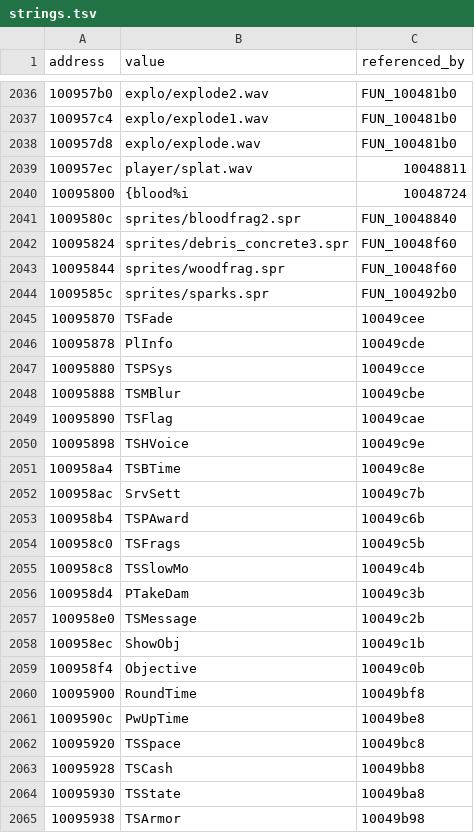
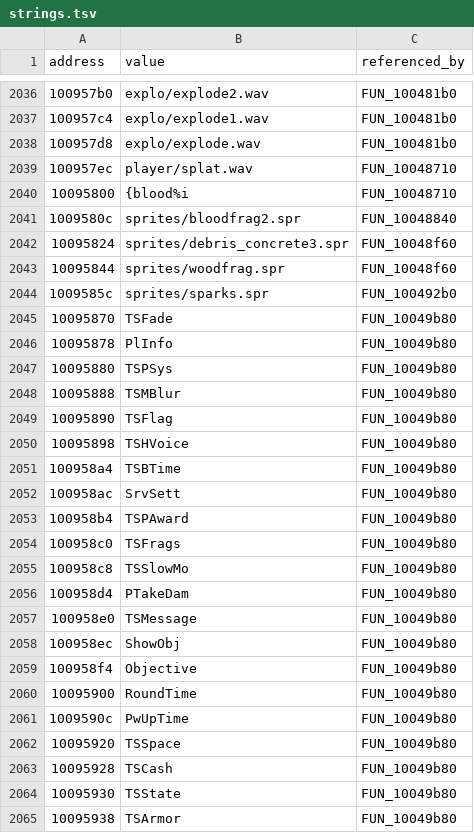
Before and after one commit to the-specialists-mod/the-specialists-decomp, a TSV file: client/strings.tsv, drawn as a sheet; only a part is shown, gaps mark what is left out; the diff covers the shown part only.

```diff
--- a/client/strings.tsv
+++ b/client/strings.tsv
@@ -2038,4 +2038,4 @@ address	value	referenced_by
 100957d8	explo/explode.wav	FUN_100481b0
-100957ec	player/splat.wav	10048811
-10095800	{blood%i	10048724
+100957ec	player/splat.wav	FUN_10048710
+10095800	{blood%i	FUN_10048710
 1009580c	sprites/bloodfrag2.spr	FUN_10048840
@@ -2044,22 +2044,22 @@ address	value	referenced_by
 1009585c	sprites/sparks.spr	FUN_100492b0
-10095870	TSFade	10049cee
-10095878	PlInfo	10049cde
-10095880	TSPSys	10049cce
-10095888	TSMBlur	10049cbe
-10095890	TSFlag	10049cae
-10095898	TSHVoice	10049c9e
-100958a4	TSBTime	10049c8e
-100958ac	SrvSett	10049c7b
-100958b4	TSPAward	10049c6b
-100958c0	TSFrags	10049c5b
-100958c8	TSSlowMo	10049c4b
-100958d4	PTakeDam	10049c3b
-100958e0	TSMessage	10049c2b
-100958ec	ShowObj	10049c1b
-100958f4	Objective	10049c0b
-10095900	RoundTime	10049bf8
-1009590c	PwUpTime	10049be8
-10095920	TSSpace	10049bc8
-10095928	TSCash	10049bb8
-10095930	TSState	10049ba8
-10095938	TSArmor	10049b98
+10095870	TSFade	FUN_10049b80
+10095878	PlInfo	FUN_10049b80
+10095880	TSPSys	FUN_10049b80
+10095888	TSMBlur	FUN_10049b80
+10095890	TSFlag	FUN_10049b80
+10095898	TSHVoice	FUN_10049b80
+100958a4	TSBTime	FUN_10049b80
+100958ac	SrvSett	FUN_10049b80
+100958b4	TSPAward	FUN_10049b80
+100958c0	TSFrags	FUN_10049b80
+100958c8	TSSlowMo	FUN_10049b80
+100958d4	PTakeDam	FUN_10049b80
+100958e0	TSMessage	FUN_10049b80
+100958ec	ShowObj	FUN_10049b80
+100958f4	Objective	FUN_10049b80
+10095900	RoundTime	FUN_10049b80
+1009590c	PwUpTime	FUN_10049b80
+10095920	TSSpace	FUN_10049b80
+10095928	TSCash	FUN_10049b80
+10095930	TSState	FUN_10049b80
+10095938	TSArmor	FUN_10049b80
```
Also changed, not shown: 114 edited cells elsewhere in this file, server/classes.tsv, server/functions.tsv, 42 other files.
